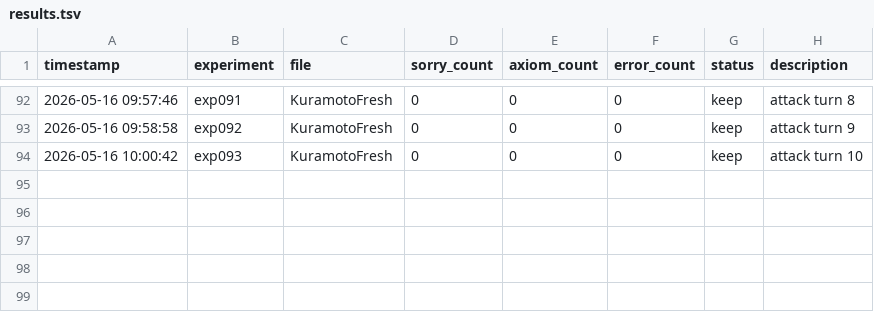
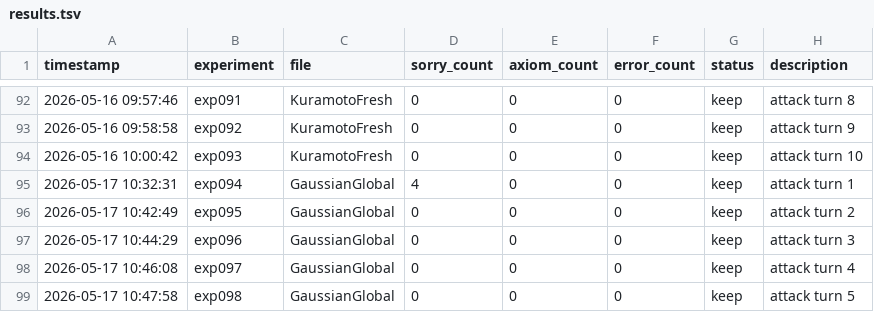
Before and after one commit to taejun-song/autolab, a TSV file: results/results.tsv, drawn as a sheet; only a part is shown, gaps mark what is left out.

```diff
--- a/results/results.tsv
+++ b/results/results.tsv
@@ -94 +94,6 @@ timestamp	experiment	file	sorry_count	axiom_count	error_count	status	description
 2026-05-16 10:00:42	exp093	KuramotoFresh	0	0	0	keep	attack turn 10
+2026-05-17 10:32:31	exp094	GaussianGlobal	4	0	0	keep	attack turn 1
+2026-05-17 10:42:49	exp095	GaussianGlobal	0	0	0	keep	attack turn 2
+2026-05-17 10:44:29	exp096	GaussianGlobal	0	0	0	keep	attack turn 3
+2026-05-17 10:46:08	exp097	GaussianGlobal	0	0	0	keep	attack turn 4
+2026-05-17 10:47:58	exp098	GaussianGlobal	0	0	0	keep	attack turn 5
```
Also changed, not shown: 3 other files.
